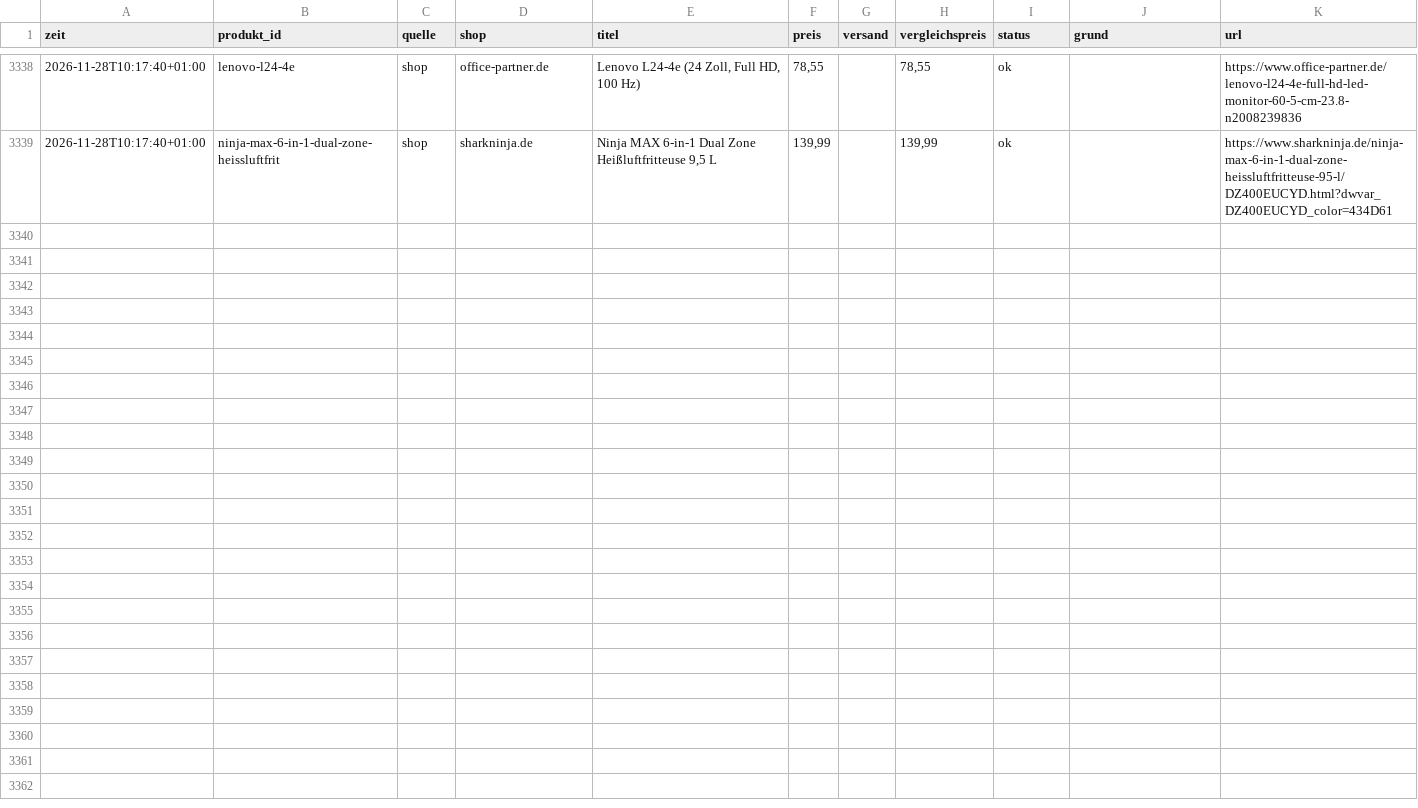
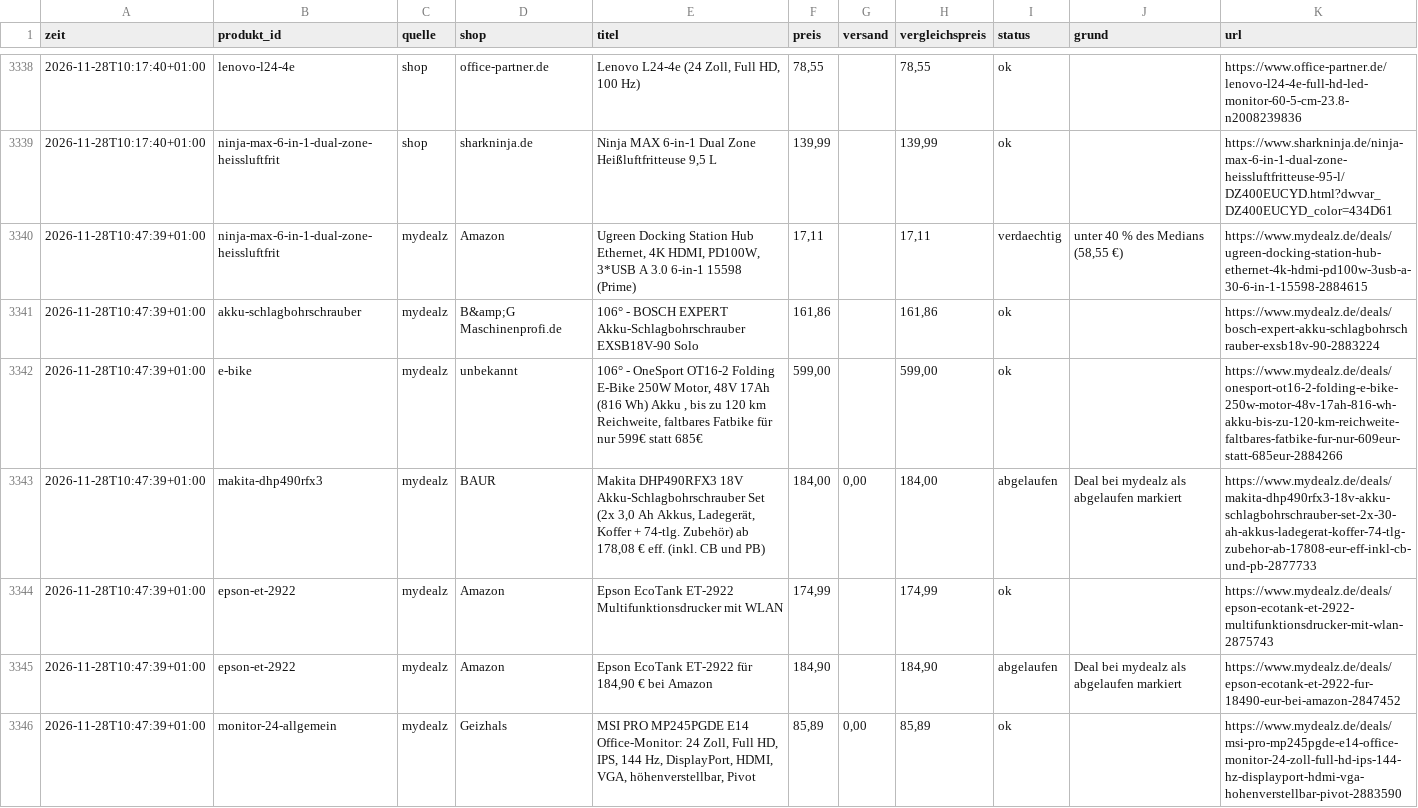
Before and after one commit to mjkschule/deal-radar, a CSV file: data/verlauf.csv, drawn as a sheet; only a part is shown, gaps mark what is left out; the diff covers the shown part only; the diff names each change by its address in the sheet, - before the commit and + after, or states it on an @@ line.

```diff
--- a/data/verlauf.csv
+++ b/data/verlauf.csv
+row 3340: 2026-11-28T10:47:39+01:00 | ninja-max-6-in-1-dual-zone-heissluftfrit | mydealz | Amazon | Ugreen Docking Station Hub Ethernet, 4K HDMI, PD100W, 3*USB A 3.0 6-in-1 15598 (Prime) | 17,11 |  | 17,11 | verdaechtig | unter 40 % des Medians (58,55 €) | https://www.mydealz.de/deals/ugreen-docking-station-hub-ethernet-4k-hdmi-pd100w-3usb-a-30-6-in-1-15598-2884615
+row 3341: 2026-11-28T10:47:39+01:00 | akku-schlagbohrschrauber | mydealz | B&amp;G Maschinenprofi.de | 106° - BOSCH EXPERT Akku-Schlagbohrschrauber EXSB18V-90 Solo | 161,86 |  | 161,86 | ok |  | https://www.mydealz.de/deals/bosch-expert-akku-schlagbohrschrauber-exsb18v-90-2883224
+row 3342: 2026-11-28T10:47:39+01:00 | e-bike | mydealz | unbekannt | 106° - OneSport OT16-2 Folding E-Bike 250W Motor, 48V 17Ah (816 Wh) Akku , bis zu 120 km Reichweite, faltbares Fatbike für nur 599€ statt 685€ | 599,00 |  | 599,00 | ok |  | https://www.mydealz.de/deals/onesport-ot16-2-folding-e-bike-250w-motor-48v-17ah-816-wh-akku-bis-zu-120-km-reichweite-faltbares-fatbike-fur-nur-609eur-statt-685eur-2884266
+row 3343: 2026-11-28T10:47:39+01:00 | makita-dhp490rfx3 | mydealz | BAUR | Makita DHP490RFX3 18V Akku-Schlagbohrschrauber Set (2x 3,0 Ah Akkus, Ladegerät, Koffer + 74-tlg. Zubehör) ab 178,08 € eff. (inkl. CB und PB) | 184,00 | 0,00 | 184,00 | abgelaufen | Deal bei mydealz als abgelaufen markiert | https://www.mydealz.de/deals/makita-dhp490rfx3-18v-akku-schlagbohrschrauber-set-2x-30-ah-akkus-ladegerat-koffer-74-tlg-zubehor-ab-17808-eur-eff-inkl-cb-und-pb-2877733
+row 3344: 2026-11-28T10:47:39+01:00 | epson-et-2922 | mydealz | Amazon | Epson EcoTank ET-2922 Multifunktionsdrucker mit WLAN | 174,99 |  | 174,99 | ok |  | https://www.mydealz.de/deals/epson-ecotank-et-2922-multifunktionsdrucker-mit-wlan-2875743
+row 3345: 2026-11-28T10:47:39+01:00 | epson-et-2922 | mydealz | Amazon | Epson EcoTank ET-2922 für 184,90 € bei Amazon | 184,90 |  | 184,90 | abgelaufen | Deal bei mydealz als abgelaufen markiert | https://www.mydealz.de/deals/epson-ecotank-et-2922-fur-18490-eur-bei-amazon-2847452
+row 3346: 2026-11-28T10:47:39+01:00 | monitor-24-allgemein | mydealz | Geizhals | MSI PRO MP245PGDE E14 Office-Monitor: 24 Zoll, Full HD, IPS, 144 Hz, DisplayPort, HDMI, VGA, höhenverstellbar, Pivot | 85,89 | 0,00 | 85,89 | ok |  | https://www.mydealz.de/deals/msi-pro-mp245pgde-e14-office-monitor-24-zoll-full-hd-ips-144-hz-displayport-hdmi-vga-hohenverstellbar-pivot-2883590
```
Also changed, not shown: 7 added rows elsewhere in this file, 4 other files.
